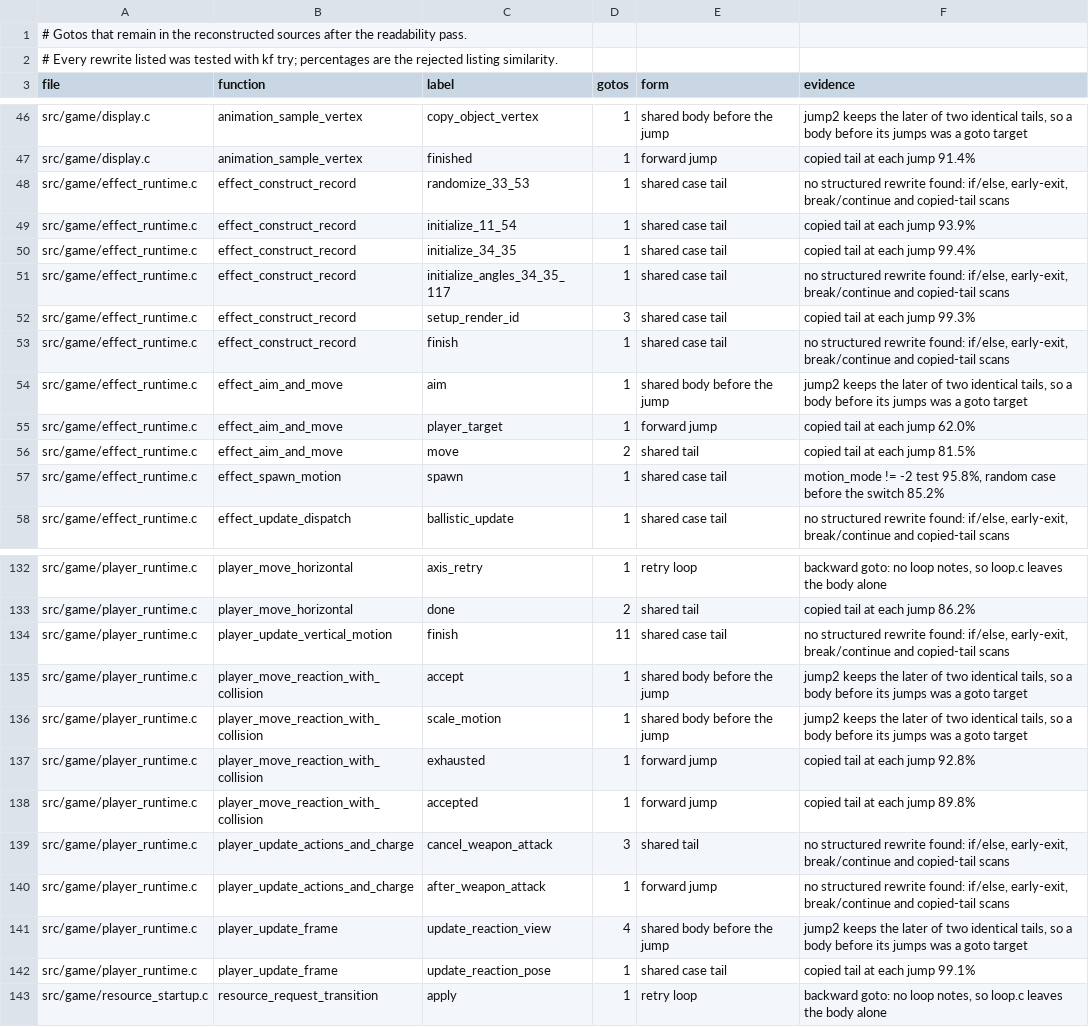
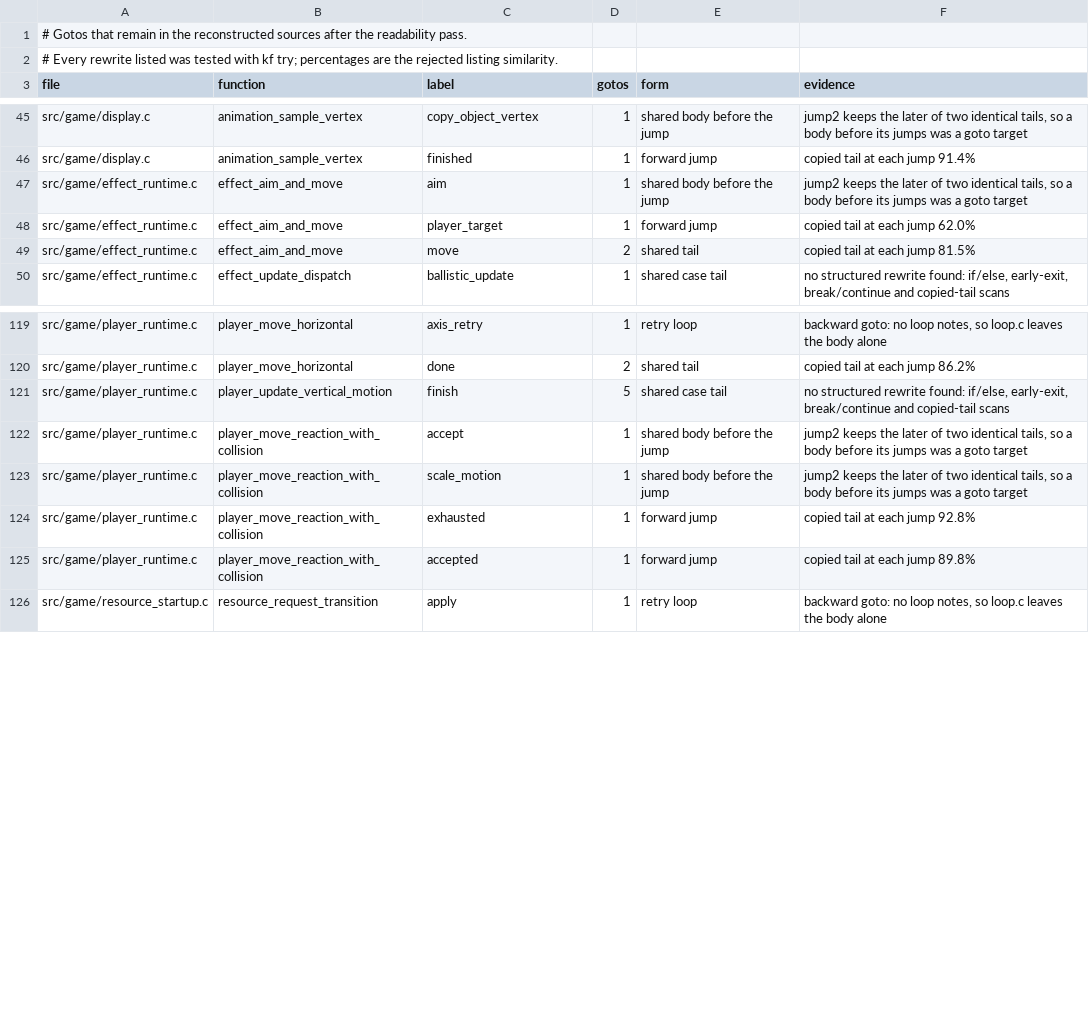
Before and after one commit to Voicedrew11/kings-field-2-decomp, a TSV file: docs/retained-gotos.tsv, drawn as a sheet; only a part is shown, gaps mark what is left out; the diff covers the shown part only.

```diff
--- a/docs/retained-gotos.tsv
+++ b/docs/retained-gotos.tsv
@@ -47,8 +46,2 @@ src/game/display.c	animation_sample_vertex	copy_object_vertex	1	shared body befo
 src/game/display.c	animation_sample_vertex	finished	1	forward jump	copied tail at each jump 91.4%
-src/game/effect_runtime.c	effect_construct_record	randomize_33_53	1	shared case tail	no structured rewrite found: if/else, early-exit, break/continue and copied-tail scans
-src/game/effect_runtime.c	effect_construct_record	initialize_11_54	1	shared case tail	copied tail at each jump 93.9%
-src/game/effect_runtime.c	effect_construct_record	initialize_34_35	1	shared case tail	copied tail at each jump 99.4%
-src/game/effect_runtime.c	effect_construct_record	initialize_angles_34_35_117	1	shared case tail	no structured rewrite found: if/else, early-exit, break/continue and copied-tail scans
-src/game/effect_runtime.c	effect_construct_record	setup_render_id	3	shared case tail	copied tail at each jump 99.3%
-src/game/effect_runtime.c	effect_construct_record	finish	1	shared case tail	no structured rewrite found: if/else, early-exit, break/continue and copied-tail scans
 src/game/effect_runtime.c	effect_aim_and_move	aim	1	shared body before the jump	jump2 keeps the later of two identical tails, so a body before its jumps was a goto target
@@ -56,3 +49,2 @@ src/game/effect_runtime.c	effect_aim_and_move	player_target	1	forward jump	copie
 src/game/effect_runtime.c	effect_aim_and_move	move	2	shared tail	copied tail at each jump 81.5%
-src/game/effect_runtime.c	effect_spawn_motion	spawn	1	shared case tail	motion_mode != -2 test 95.8%, random case before the switch 85.2%
 src/game/effect_runtime.c	effect_update_dispatch	ballistic_update	1	shared case tail	no structured rewrite found: if/else, early-exit, break/continue and copied-tail scans
@@ -133,3 +120,3 @@ src/game/player_runtime.c	player_move_horizontal	axis_retry	1	retry loop	backwar
 src/game/player_runtime.c	player_move_horizontal	done	2	shared tail	copied tail at each jump 86.2%
-src/game/player_runtime.c	player_update_vertical_motion	finish	11	shared case tail	no structured rewrite found: if/else, early-exit, break/continue and copied-tail scans
+src/game/player_runtime.c	player_update_vertical_motion	finish	5	shared case tail	no structured rewrite found: if/else, early-exit, break/continue and copied-tail scans
 src/game/player_runtime.c	player_move_reaction_with_collision	accept	1	shared body before the jump	jump2 keeps the later of two identical tails, so a body before its jumps was a goto target
@@ -138,6 +125,2 @@ src/game/player_runtime.c	player_move_reaction_with_collision	exhausted	1	forwar
 src/game/player_runtime.c	player_move_reaction_with_collision	accepted	1	forward jump	copied tail at each jump 89.8%
-src/game/player_runtime.c	player_update_actions_and_charge	cancel_weapon_attack	3	shared tail	no structured rewrite found: if/else, early-exit, break/continue and copied-tail scans
-src/game/player_runtime.c	player_update_actions_and_charge	after_weapon_attack	1	forward jump	no structured rewrite found: if/else, early-exit, break/continue and copied-tail scans
-src/game/player_runtime.c	player_update_frame	update_reaction_view	4	shared body before the jump	jump2 keeps the later of two identical tails, so a body before its jumps was a goto target
-src/game/player_runtime.c	player_update_frame	update_reaction_pose	1	shared case tail	copied tail at each jump 99.1%
 src/game/resource_startup.c	resource_request_transition	apply	1	retry loop	backward goto: no loop notes, so loop.c leaves the body alone
```
Also changed, not shown: 7 removed rows elsewhere in this file, config/cleanliness/readability-baseline.tsv, 5 other files.
